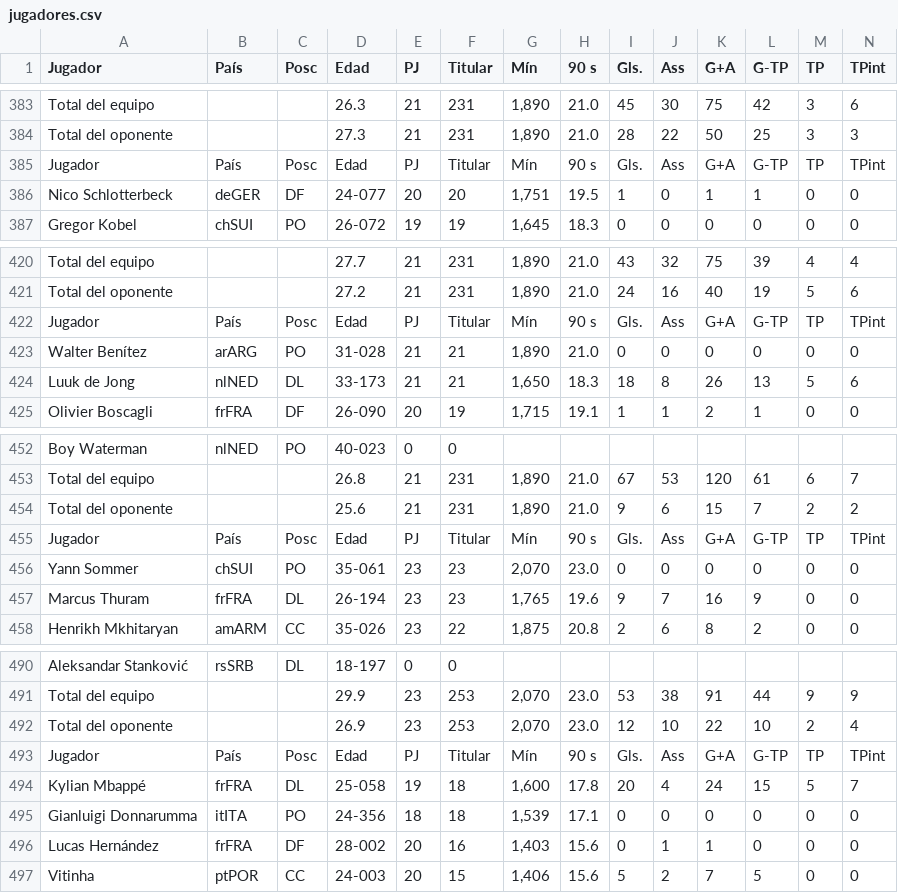
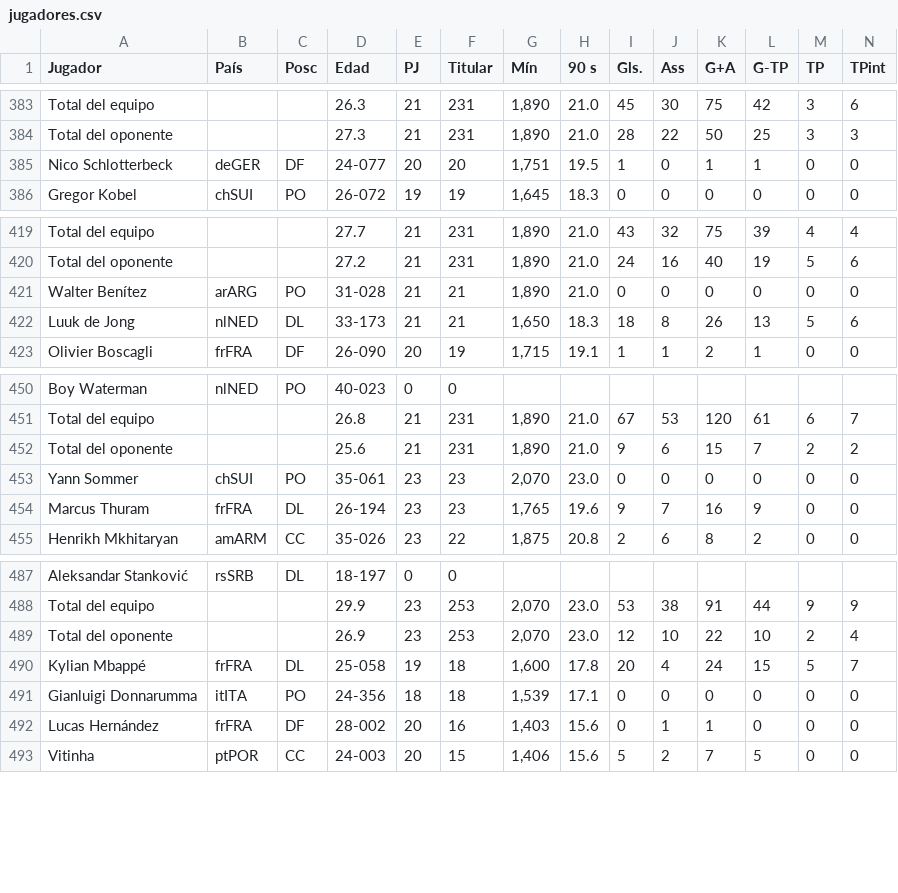
Before and after one commit to crltsnch/Champions_23-24, a CSV file: jugadores.csv, drawn as a sheet; only a part is shown, gaps mark what is left out; rows hold the shown columns only; the diff names each change by its address in the sheet, - before the commit and + after, or states it on an @@ line.

```diff
--- a/jugadores.csv
+++ b/jugadores.csv
-row 385: Jugador | País | Posc | Edad | PJ | Titular | Mín | 90 s | Gls. | Ass | G+A | G-TP | TP | TPint
-row 422: Jugador | País | Posc | Edad | PJ | Titular | Mín | 90 s | Gls. | Ass | G+A | G-TP | TP | TPint
-row 455: Jugador | País | Posc | Edad | PJ | Titular | Mín | 90 s | Gls. | Ass | G+A | G-TP | TP | TPint
-row 493: Jugador | País | Posc | Edad | PJ | Titular | Mín | 90 s | Gls. | Ass | G+A | G-TP | TP | TPint
```
